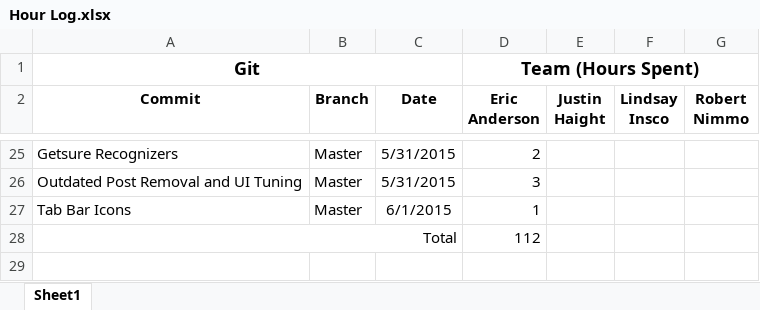
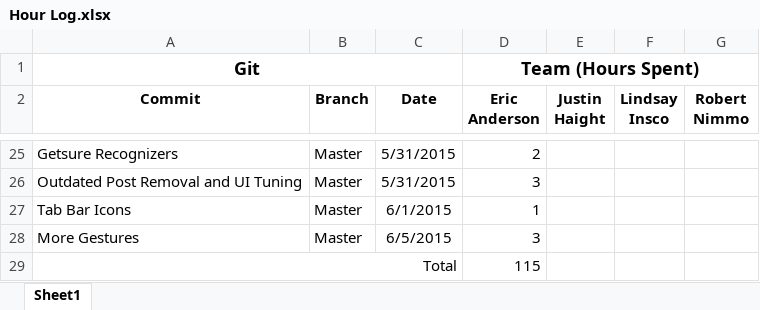
Before and after one commit to Eric-S-Anderson/BTB-iOS, an Excel workbook: Misc/Hour Log.xlsx, sheet Sheet1, drawn as a sheet; only a part is shown, gaps mark what is left out; values as stored, in another font and other column widths than the file's, no borders; charts and pictures not drawn; addresses are those after the commit; the diff names each change by its address in the sheet, - before the commit and + after, or states it on an @@ line.

Commit message:
More Gestures
Added long tap gestures to several screens.  Long tapping on the search
or board list screens now brings up an alert window with board
information and an option to save the board.  Similar functionality was
added to the view post list screen.
Fixed an error in several locations where null strings were not
evaluating properly.
Changed the way posts are identified slightly.  Now when a post is
submitted, the board is queried to find if the id is already in use.
In order to prevent multiple posts with the same id from different
boards, saving a post now appends the board number onto the post id.
Theoretically it should now be impossible to have a post id collision.
Fixed an issue that executed the submit post segue improperly.
All view controllers are now embedded in navigation controllers, this
should correct the issue of navbars not displaying properly (again).

```diff
--- a/Misc/Hour Log.xlsx (sheet Sheet1)
+++ b/Misc/Hour Log.xlsx (sheet Sheet1)
+row 28: More Gestures | Master | 6/5/2015 | 3
-D29 (Eric Anderson): 112
+D29 (Eric Anderson): 115
```
Also changed, not shown: 13 other files.
